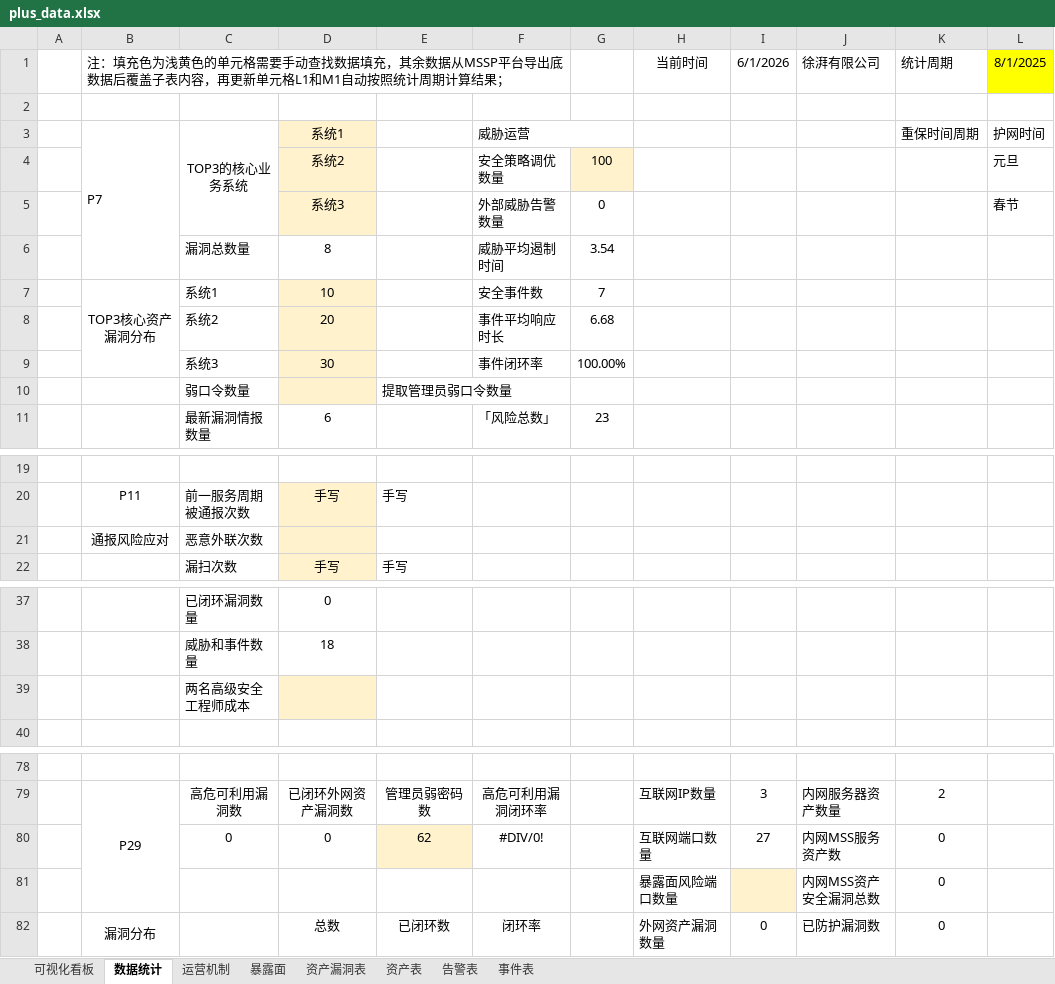
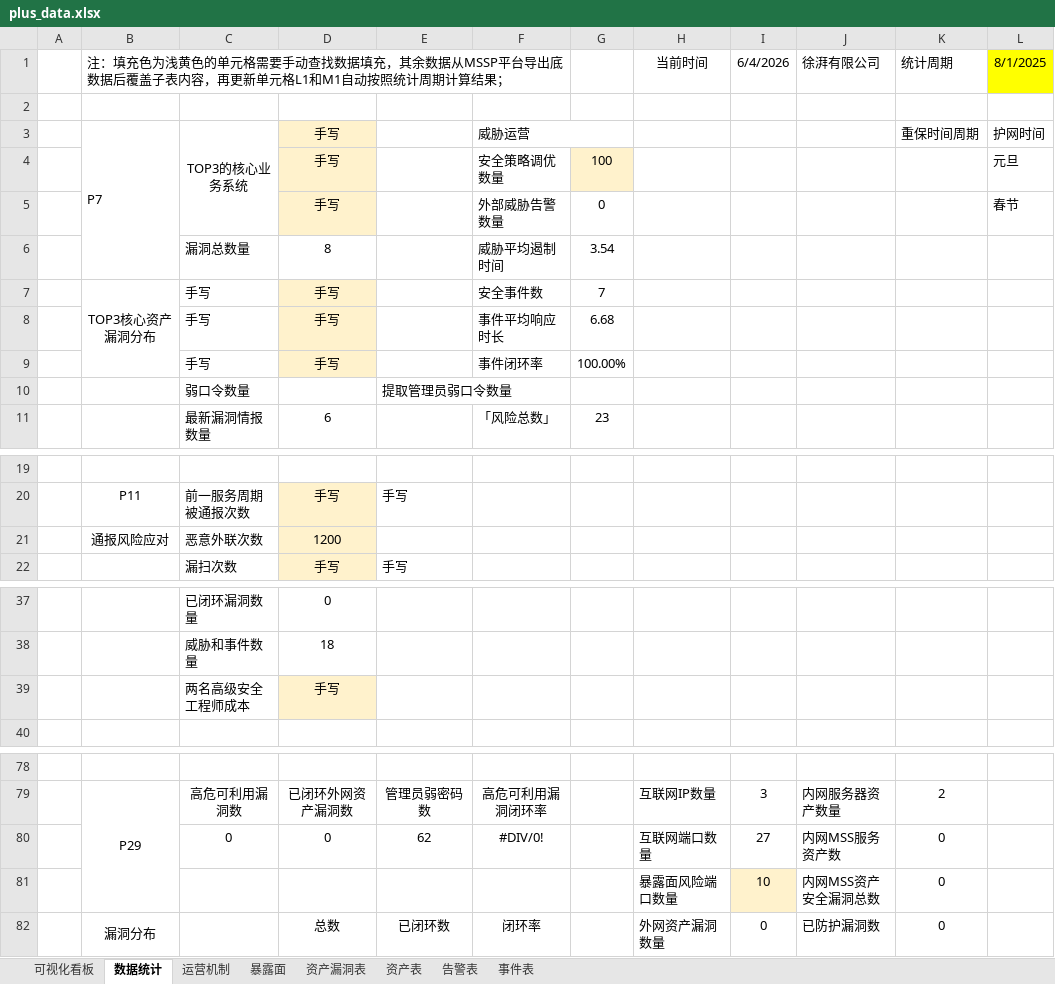
Before and after one commit to Xupai2022/report-generation, an Excel workbook: mss_ai_ppt_sample_assets/backend/data/plus_data.xlsx, sheet 数据统计, drawn as a sheet; only a part is shown, gaps mark what is left out; values as stored, in another font and other column widths than the file's, no borders; charts and pictures not drawn; the diff names each change by its address in the sheet, - before the commit and + after, or states it on an @@ line.

```diff
--- a/mss_ai_ppt_sample_assets/backend/data/plus_data.xlsx (sheet 数据统计)
+++ b/mss_ai_ppt_sample_assets/backend/data/plus_data.xlsx (sheet 数据统计)
-I1: 6/1/2026
+I1: 6/4/2026
-D3: 系统1
+D3: 手写
-D4: 系统2
+D4: 手写
-D5: 系统3
+D5: 手写
-C7: 系统1
+C7: 手写
-D7: 10
+D7: 手写
-C8: 系统2
+C8: 手写
-D8: 20
+D8: 手写
-C9: 系统3
+C9: 手写
-D9: 30
+D9: 手写
-D10 fill: #FFF2CC
+D10 fill: none
-D21: (empty)
+D21: 1200
-D39: (empty)
+D39: 手写
-E80 fill: #FFF2CC
+E80 fill: none
-I81: (empty)
+I81: 10
```
Also changed, not shown: formulas that keep their value, 2 other files.
